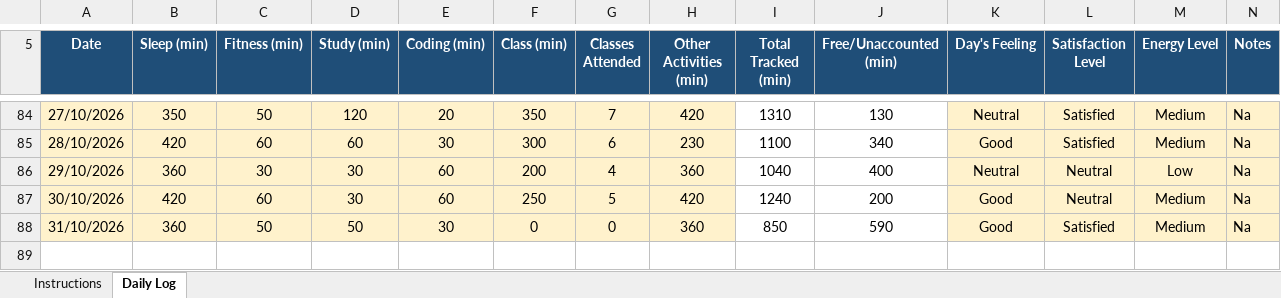
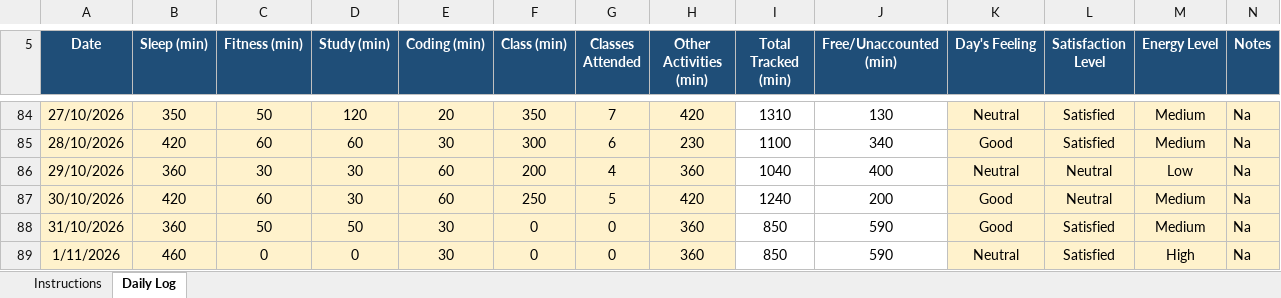
Before and after one commit to rohitkumar-4321/CAP776, an Excel workbook: 1234567.xlsx, sheet Daily Log, drawn as a sheet; only a part is shown, gaps mark what is left out; values as stored, in another font and other column widths than the file's, no borders; conditional formats not drawn; the diff names each change by its address in the sheet, - before the commit and + after, or states it on an @@ line.

Commit message:
01/11/2026

```diff
--- a/1234567.xlsx (sheet Daily Log)
+++ b/1234567.xlsx (sheet Daily Log)
+row 89: 1/11/2026 | 460 | 0 | 0 | 30 | 0 | 0 | 360 | 850 | 590 | Neutral | Satisfied | High | Na
```
